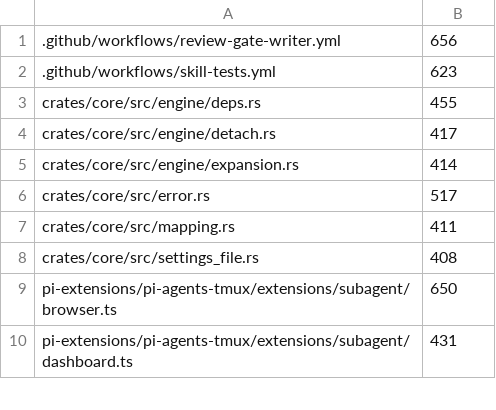
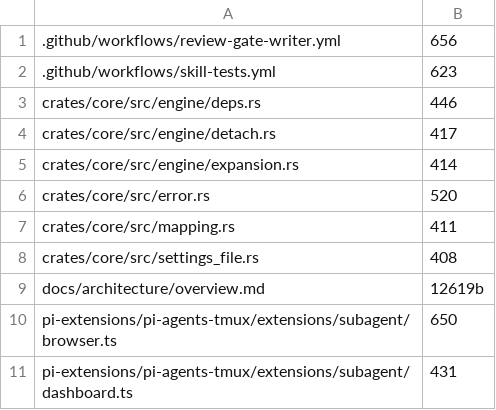
Before and after one commit to vanillagreencom/kendex, a TSV file: tools/size-ratchet-baseline.tsv, drawn as a sheet; only a part is shown.

```diff
--- a/tools/size-ratchet-baseline.tsv
+++ b/tools/size-ratchet-baseline.tsv
@@ -2,8 +2,9 @@
 .github/workflows/skill-tests.yml	623
-crates/core/src/engine/deps.rs	455
+crates/core/src/engine/deps.rs	446
 crates/core/src/engine/detach.rs	417
 crates/core/src/engine/expansion.rs	414
-crates/core/src/error.rs	517
+crates/core/src/error.rs	520
 crates/core/src/mapping.rs	411
 crates/core/src/settings_file.rs	408
+docs/architecture/overview.md	12619b
 pi-extensions/pi-agents-tmux/extensions/subagent/browser.ts	650
```
Also changed, not shown: 58 other files.
